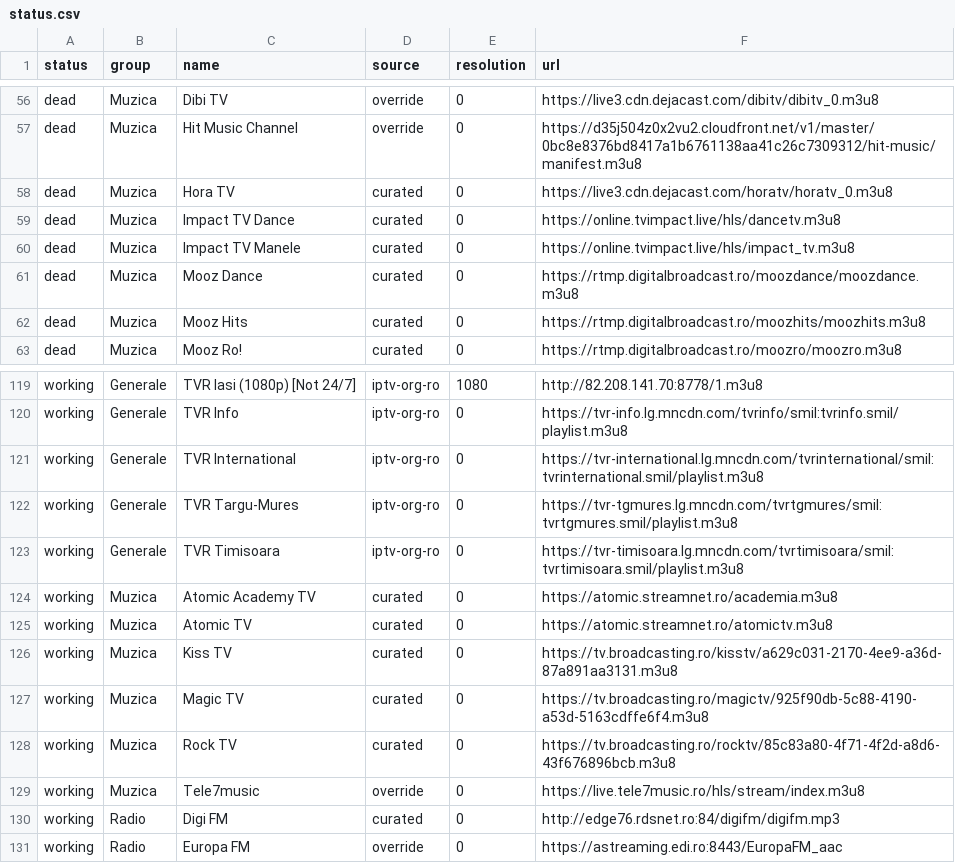
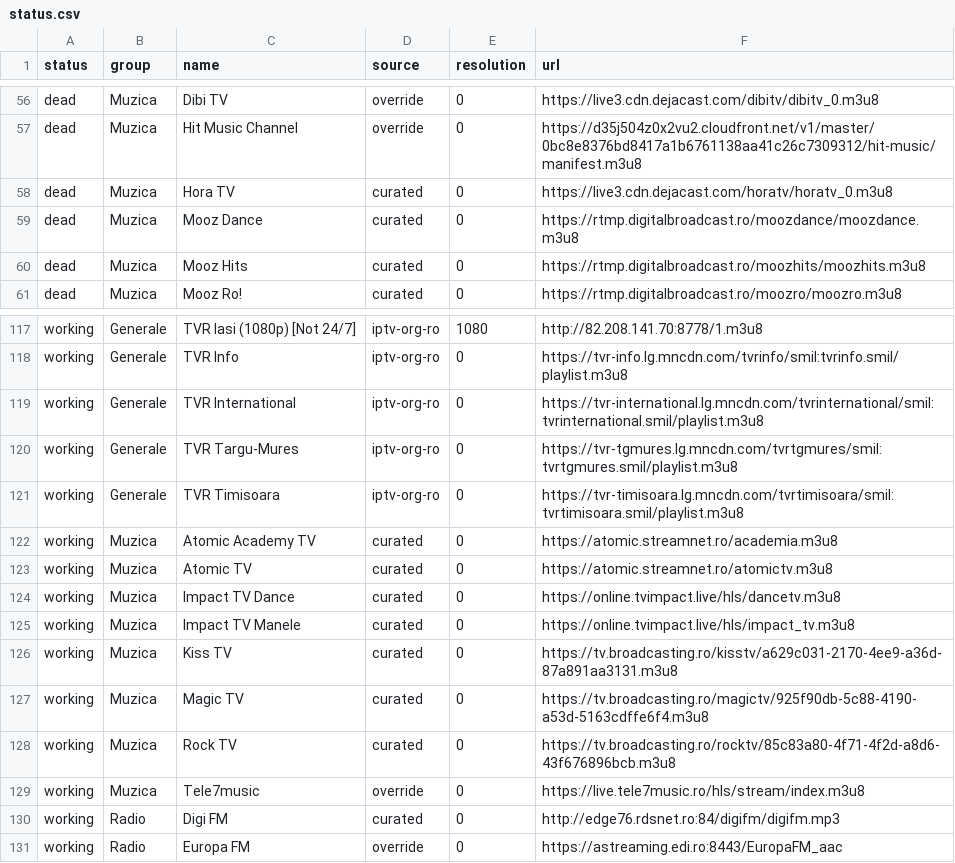
Before and after one commit to carloclim/romania-iptv-list, a CSV file: dist/status.csv, drawn as a sheet; only a part is shown, gaps mark what is left out.

```diff
--- a/dist/status.csv
+++ b/dist/status.csv
@@ -58,4 +58,2 @@ dead,Muzica,Hit Music Channel,override,0,https://d35j504z0x2vu2.cloudfront.net/v
 dead,Muzica,Hora TV,curated,0,https://live3.cdn.dejacast.com/horatv/horatv_0.m3u8
-dead,Muzica,Impact TV Dance,curated,0,https://online.tvimpact.live/hls/dancetv.m3u8
-dead,Muzica,Impact TV Manele,curated,0,https://online.tvimpact.live/hls/impact_tv.m3u8
 dead,Muzica,Mooz Dance,curated,0,https://rtmp.digitalbroadcast.ro/moozdance/moozdance.m3u8
@@ -125,2 +123,4 @@ working,Muzica,Atomic Academy TV,curated,0,https://atomic.streamnet.ro/academia.
 working,Muzica,Atomic TV,curated,0,https://atomic.streamnet.ro/atomictv.m3u8
+working,Muzica,Impact TV Dance,curated,0,https://online.tvimpact.live/hls/dancetv.m3u8
+working,Muzica,Impact TV Manele,curated,0,https://online.tvimpact.live/hls/impact_tv.m3u8
 working,Muzica,Kiss TV,curated,0,https://tv.broadcasting.ro/kisstv/a629c031-2170-4ee9-a36d-87a891aa3131.m3u8
```
Also changed, not shown: 11 other files.
